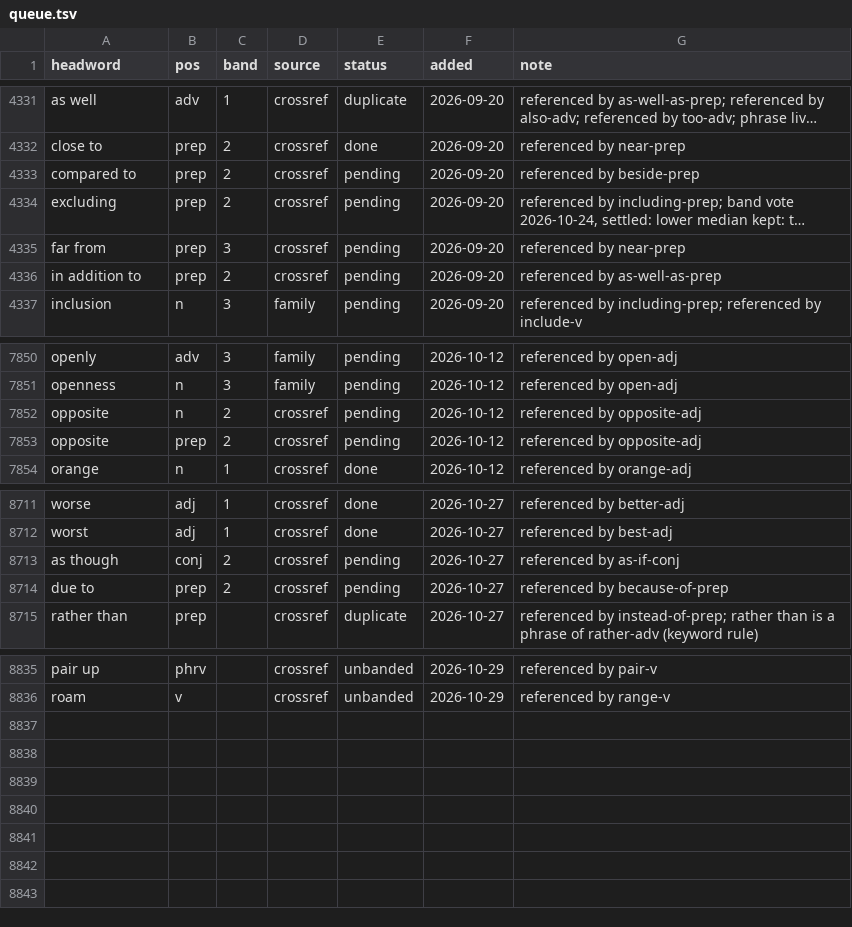
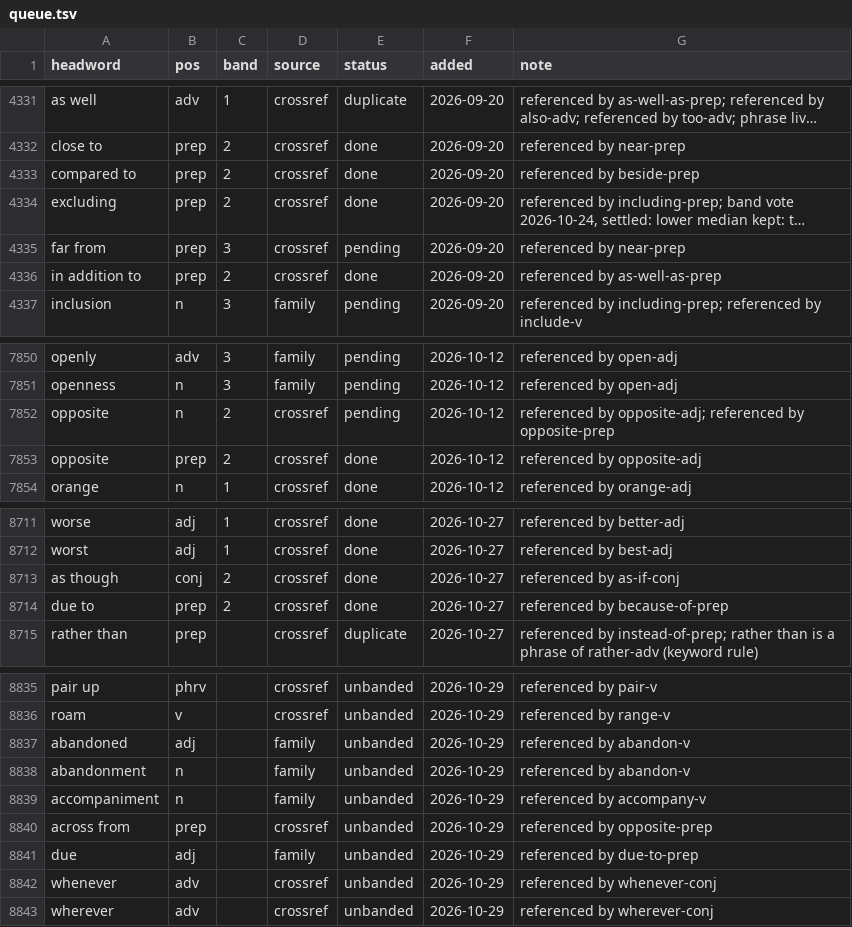
Before and after one commit to tkgally/eex-dict, a TSV file: headwords/queue.tsv, drawn as a sheet; only a part is shown, gaps mark what is left out; long unchanged cells end in …; the diff covers the shown part only; the diff names each change by its address in the sheet, - before the commit and + after, or states it on an @@ line.

```diff
--- a/headwords/queue.tsv
+++ b/headwords/queue.tsv
-E4333:E4334 (status): pending
+E4333:E4334 (status): done
-E4336 (status): pending
+E4336 (status): done
-G7852 (note): referenced by opposite-adj
+G7852 (note): referenced by opposite-adj; referenced by opposite-prep
-E7853 (status): pending
+E7853 (status): done
-E8713:E8714 (status): pending
+E8713:E8714 (status): done
+row 8837: abandoned | adj |  | family | unbanded | 2026-10-29 | referenced by abandon-v
+row 8838: abandonment | n |  | family | unbanded | 2026-10-29 | referenced by abandon-v
+row 8839: accompaniment | n |  | family | unbanded | 2026-10-29 | referenced by accompany-v
+row 8840: across from | prep |  | crossref | unbanded | 2026-10-29 | referenced by opposite-prep
+row 8841: due | adj |  | family | unbanded | 2026-10-29 | referenced by due-to-prep
+row 8842: whenever | adv |  | crossref | unbanded | 2026-10-29 | referenced by whenever-conj
+row 8843: wherever | adv |  | crossref | unbanded | 2026-10-29 | referenced by wherever-conj
```
Also changed, not shown: 8 edited cells elsewhere in this file, 49 other files.
